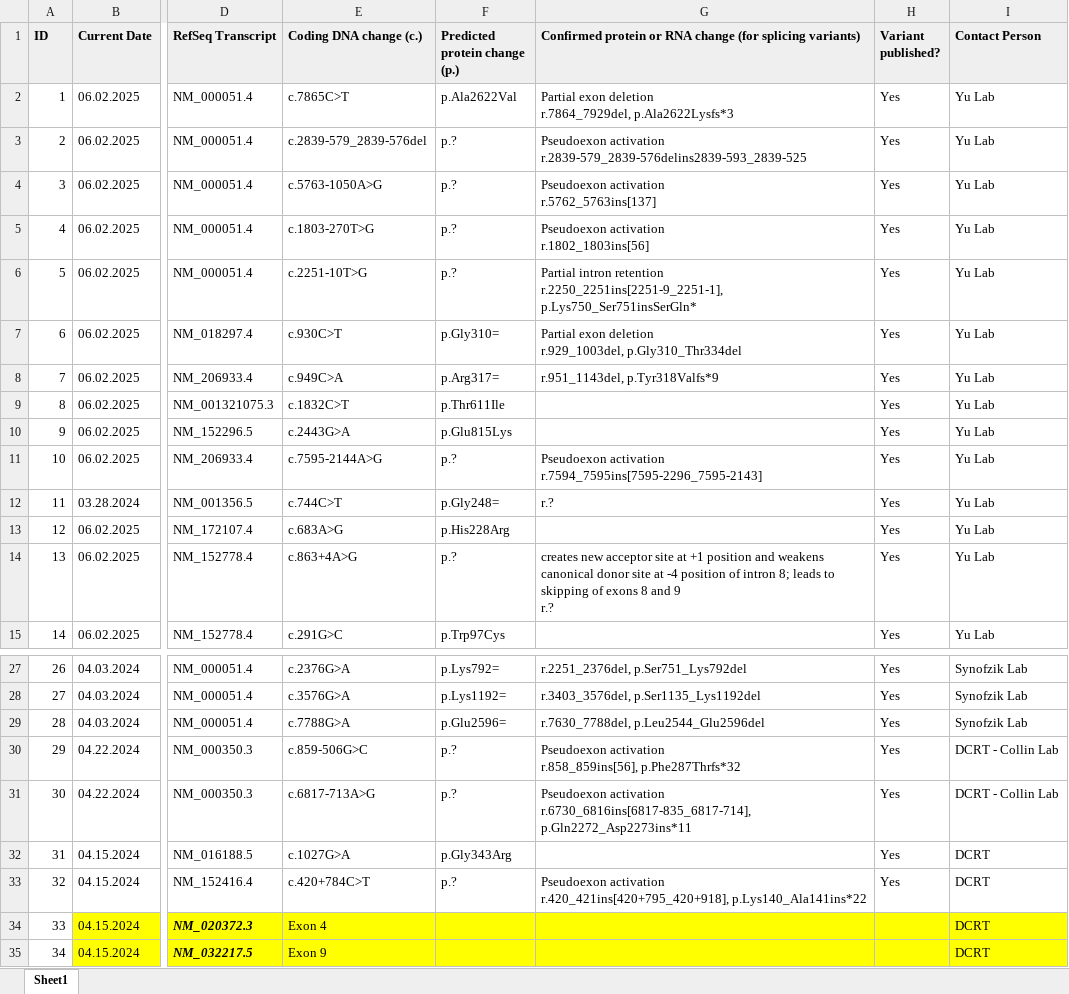
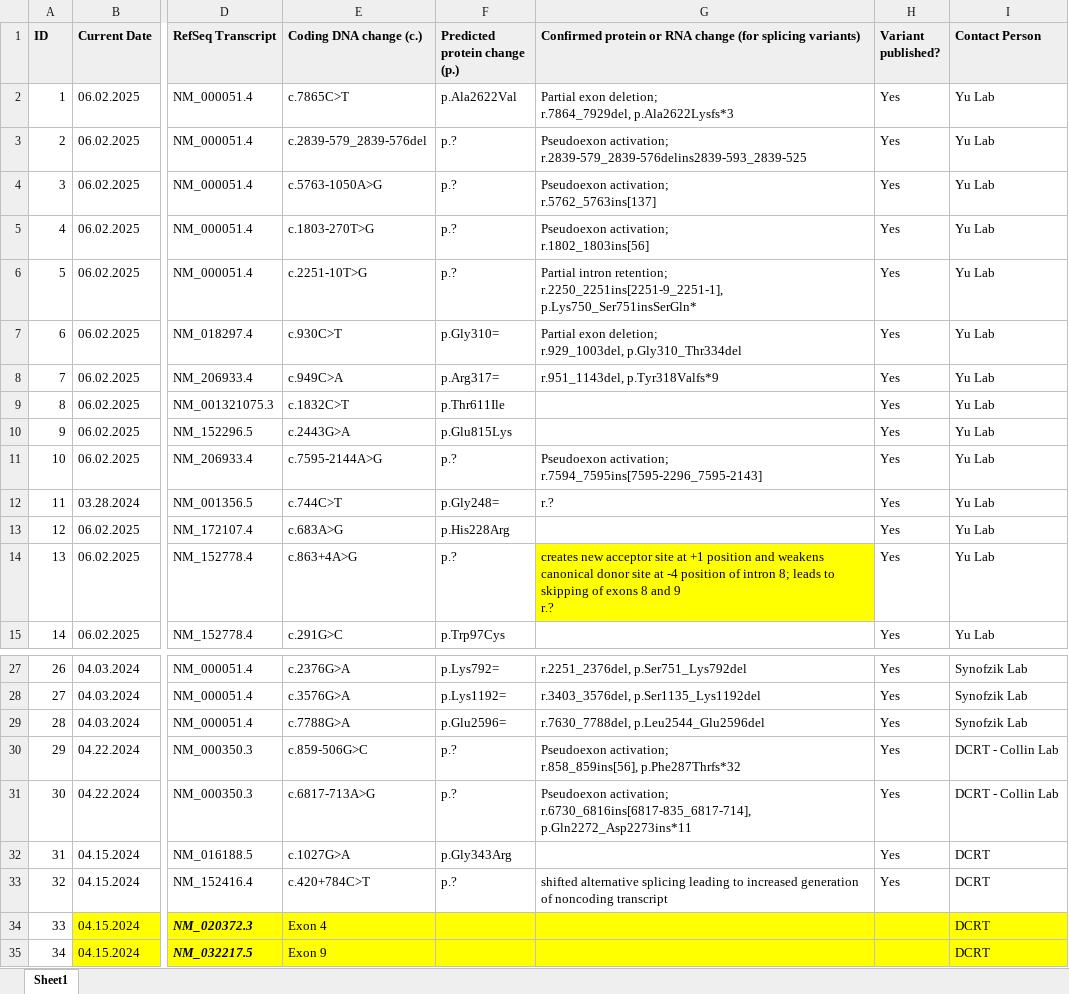
Before and after one commit to N1Collaborative/Gene_Registry, an Excel workbook: N1C_projects.xlsx, sheet Sheet1, drawn as a sheet; only a part is shown, gaps mark what is left out; values as stored, in another font and other column widths than the file's, no borders; ↵ is a line break in a cell; the diff covers the shown part only; the diff names each change by its address in the sheet, - before the commit and + after, or states it on an @@ line.

```diff
--- a/N1C_projects.xlsx (sheet Sheet1)
+++ b/N1C_projects.xlsx (sheet Sheet1)
-G2: Partial exon deletion ↵ r.7864_7929del, p.Ala2622Lysfs*3
+G2: Partial exon deletion; ↵ r.7864_7929del, p.Ala2622Lysfs*3
-G3: Pseudoexon activation ↵ r.2839-579_2839-576delins2839-593_2839-525
+G3: Pseudoexon activation; ↵ r.2839-579_2839-576delins2839-593_2839-525
-G4: Pseudoexon activation ↵ r.5762_5763ins[137]
+G4: Pseudoexon activation; ↵ r.5762_5763ins[137]
-G5: Pseudoexon activation ↵ r.1802_1803ins[56]
+G5: Pseudoexon activation; ↵ r.1802_1803ins[56]
-G6: Partial intron retention ↵ r.2250_2251ins[2251-9_2251-1], p.Lys750_Ser751insSerGln*
+G6: Partial intron retention; ↵ r.2250_2251ins[2251-9_2251-1], p.Lys750_Ser751insSerGln*
-G7: Partial exon deletion ↵ r.929_1003del, p.Gly310_Thr334del
+G7: Partial exon deletion; ↵ r.929_1003del, p.Gly310_Thr334del
-G11: Pseudoexon activation ↵ r.7594_7595ins[7595-2296_7595-2143]
+G11: Pseudoexon activation; ↵ r.7594_7595ins[7595-2296_7595-2143]
-G14 fill: none
+G14 fill: #FFFF00
-G30: Pseudoexon activation ↵ r.858_859ins[56], p.Phe287Thrfs*32
+G30: Pseudoexon activation; ↵ r.858_859ins[56], p.Phe287Thrfs*32
-G31: Pseudoexon activation ↵ r.6730_6816ins[6817-835_6817-714], p.Gln2272_Asp2273ins*11
+G31: Pseudoexon activation; ↵ r.6730_6816ins[6817-835_6817-714], p.Gln2272_Asp2273ins*11
-G33: Pseudoexon activation ↵ r.420_421ins[420+795_420+918], p.Lys140_Ala141ins*22
+G33: shifted alternative splicing leading to increased generation of noncoding transcript
```
Also changed, not shown: 8 added rows and 10 edited cells elsewhere in this sheet.
